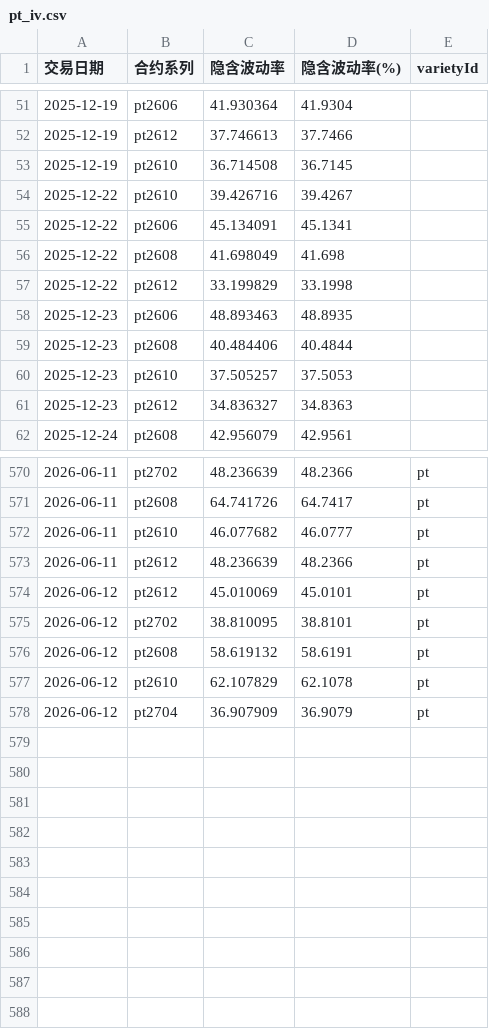
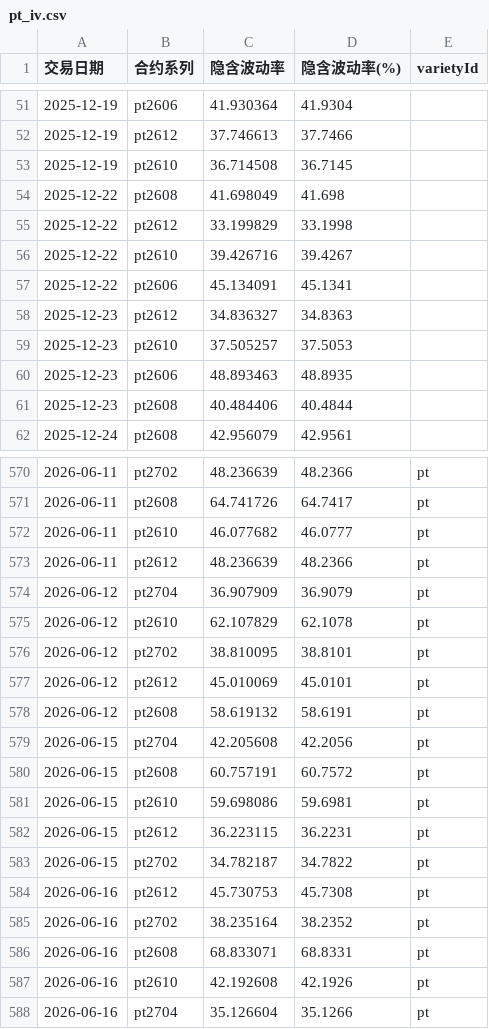
Before and after one commit to songxuming60-lang/iv, a CSV file: data/pt_iv.csv, drawn as a sheet; only a part is shown, gaps mark what is left out; the diff covers the shown part only.

```diff
--- a/data/pt_iv.csv
+++ b/data/pt_iv.csv
@@ -53,10 +53,10 @@
 2025-12-19,pt2610,36.714508,36.7145,
+2025-12-22,pt2608,41.698049,41.698,
+2025-12-22,pt2612,33.199829,33.1998,
 2025-12-22,pt2610,39.426716,39.4267,
 2025-12-22,pt2606,45.134091,45.1341,
-2025-12-22,pt2608,41.698049,41.698,
-2025-12-22,pt2612,33.199829,33.1998,
+2025-12-23,pt2612,34.836327,34.8363,
+2025-12-23,pt2610,37.505257,37.5053,
 2025-12-23,pt2606,48.893463,48.8935,
 2025-12-23,pt2608,40.484406,40.4844,
-2025-12-23,pt2610,37.505257,37.5053,
-2025-12-23,pt2612,34.836327,34.8363,
 2025-12-24,pt2608,42.956079,42.9561,
@@ -573,6 +573,16 @@
 2026-06-11,pt2612,48.236639,48.2366,pt
+2026-06-12,pt2704,36.907909,36.9079,pt
+2026-06-12,pt2610,62.107829,62.1078,pt
+2026-06-12,pt2702,38.810095,38.8101,pt
 2026-06-12,pt2612,45.010069,45.0101,pt
-2026-06-12,pt2702,38.810095,38.8101,pt
 2026-06-12,pt2608,58.619132,58.6191,pt
-2026-06-12,pt2610,62.107829,62.1078,pt
-2026-06-12,pt2704,36.907909,36.9079,pt
+2026-06-15,pt2704,42.205608,42.2056,pt
+2026-06-15,pt2608,60.757191,60.7572,pt
+2026-06-15,pt2610,59.698086,59.6981,pt
+2026-06-15,pt2612,36.223115,36.2231,pt
+2026-06-15,pt2702,34.782187,34.7822,pt
+2026-06-16,pt2612,45.730753,45.7308,pt
+2026-06-16,pt2702,38.235164,38.2352,pt
+2026-06-16,pt2608,68.833071,68.8331,pt
+2026-06-16,pt2610,42.192608,42.1926,pt
+2026-06-16,pt2704,35.126604,35.1266,pt
```
Also changed, not shown: 124 moved rows elsewhere in this file, data/aluminum_iv.csv, data/lc_iv.csv, 12 other files.
